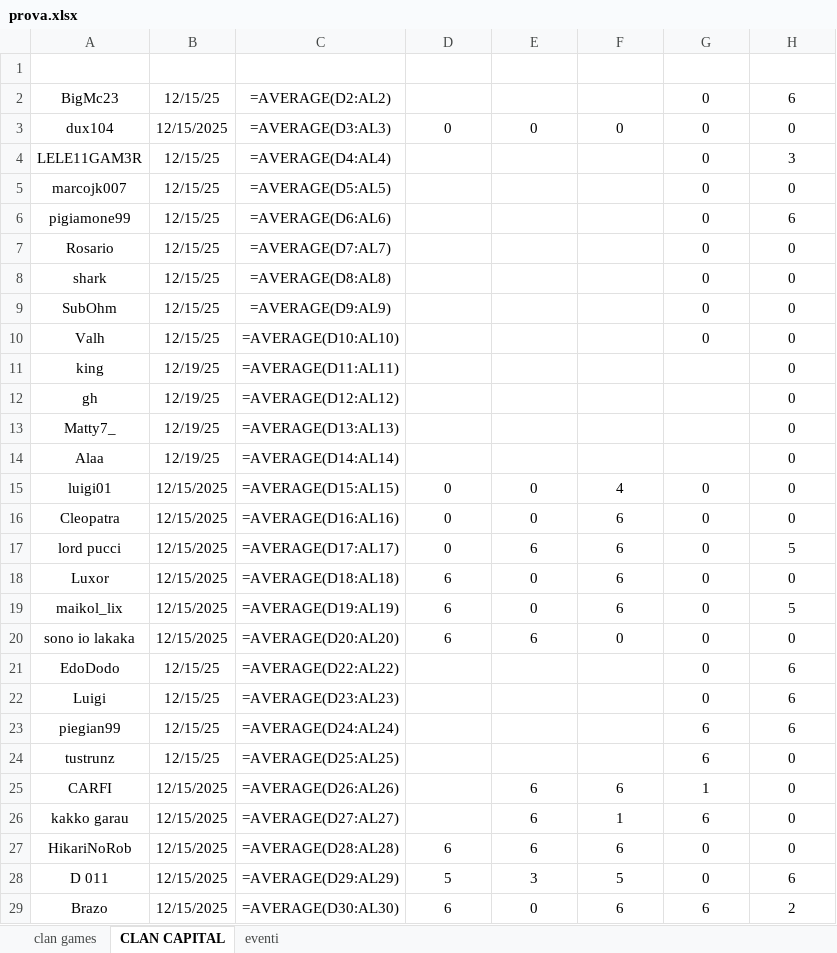
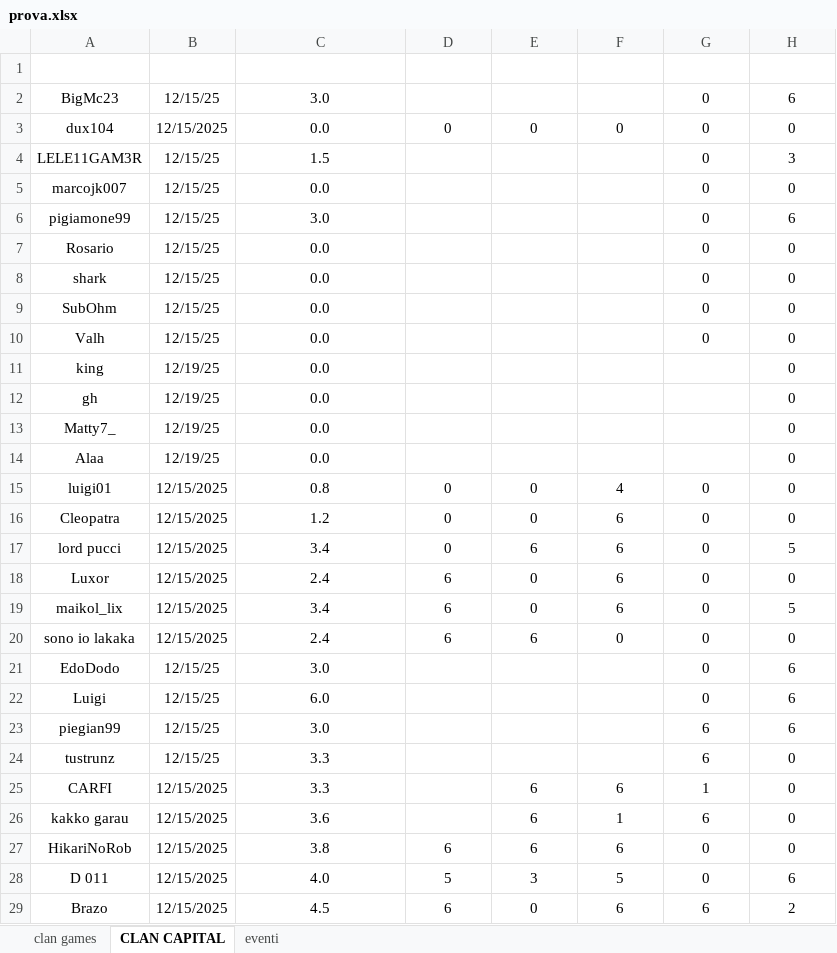
Before and after one commit to piegian99ita/clashMacacos, an Excel workbook: prova.xlsx, sheet CLAN CAPITAL, drawn as a sheet; only a part is shown; values as stored, in another font and other column widths than the file's, no borders; formulas without a stored value are shown as written; table styles not drawn; the diff covers the shown part only; the diff names each change by its address in the sheet, - before the commit and + after, or states it on an @@ line.

Commit message:
fixata la prova e i clan games

```diff
--- a/prova.xlsx (sheet CLAN CAPITAL)
+++ b/prova.xlsx (sheet CLAN CAPITAL)
-C2: =AVERAGE(D2:AL2)
+C2: 3.0
-C3: =AVERAGE(D3:AL3)
+C3: 0.0
-C4: =AVERAGE(D4:AL4)
+C4: 1.5
-C5: =AVERAGE(D5:AL5)
+C5: 0.0
-C6: =AVERAGE(D6:AL6)
+C6: 3.0
-C7: =AVERAGE(D7:AL7)
+C7: 0.0
-C8: =AVERAGE(D8:AL8)
+C8: 0.0
-C9: =AVERAGE(D9:AL9)
+C9: 0.0
-C10: =AVERAGE(D10:AL10)
+C10: 0.0
-C11: =AVERAGE(D11:AL11)
+C11: 0.0
-C12: =AVERAGE(D12:AL12)
+C12: 0.0
-C13: =AVERAGE(D13:AL13)
+C13: 0.0
-C14: =AVERAGE(D14:AL14)
+C14: 0.0
-C15: =AVERAGE(D15:AL15)
+C15: 0.8
-C16: =AVERAGE(D16:AL16)
+C16: 1.2
-C17: =AVERAGE(D17:AL17)
+C17: 3.4
-C18: =AVERAGE(D18:AL18)
+C18: 2.4
-C19: =AVERAGE(D19:AL19)
+C19: 3.4
-C20: =AVERAGE(D20:AL20)
+C20: 2.4
-C21: =AVERAGE(D22:AL22)
+C21: 3.0
-C22: =AVERAGE(D23:AL23)
+C22: 6.0
-C23: =AVERAGE(D24:AL24)
+C23: 3.0
-C24: =AVERAGE(D25:AL25)
+C24: 3.3
-C25: =AVERAGE(D26:AL26)
+C25: 3.3
-C26: =AVERAGE(D27:AL27)
+C26: 3.6
-C27: =AVERAGE(D28:AL28)
+C27: 3.8
-C28: =AVERAGE(D29:AL29)
+C28: 4.0
-C29: =AVERAGE(D30:AL30)
+C29: 4.5
```
Also changed, not shown: 20 edited cells elsewhere in this sheet, sheet clan games, 1 other file.
